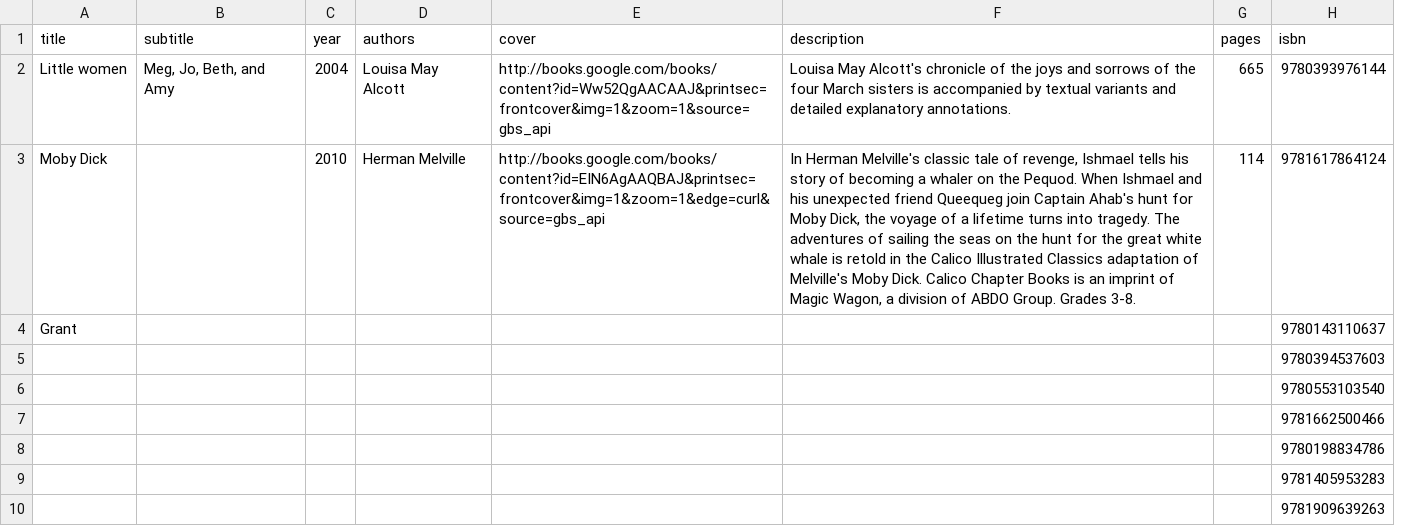
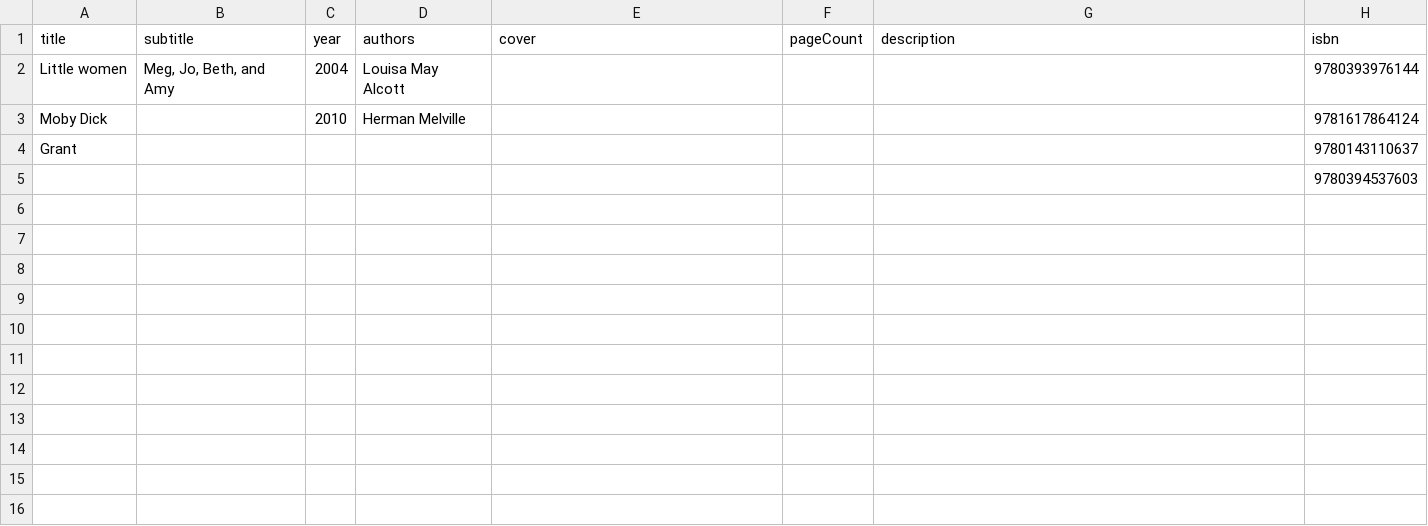
Before and after one commit to Cundell66/booklog, a CSV file: uploads/Books2.csv, drawn as a sheet; removed rows and columns are numbered as before the commit, all else as after; the diff names each change by its address in the sheet, - before the commit and + after, or states it on an @@ line.

```diff
--- a/uploads/Books2.csv
+++ b/uploads/Books2.csv
+column F (pageCount), empty
-column G (pages), rows 2-3: 665 | 114
-E2 (cover): http://books.google.com/books/content?id=Ww52QgAACAAJ&printsec=frontcover&img=1&zoom=1&source=gbs_api
+E2 (cover): (empty)
-G2 (description): Louisa May Alcott's chronicle of the joys and sorrows of the four March sisters is accompanied by textual variants and detailed explanatory annotations.
+G2 (description): (empty)
-E3 (cover): http://books.google.com/books/content?id=EIN6AgAAQBAJ&printsec=frontcover&img=1&zoom=1&edge=curl&source=gbs_api
+E3 (cover): (empty)
-G3 (description): In Herman Melville's classic tale of revenge, Ishmael tells his story of becoming a whaler on the Pequod. When Ishmael and his unexpected friend Queequeg join Captain Ahab's hunt for Moby Dick, the voyage of a lifetime turns into tragedy. The adventures of sailing the seas on the hunt for the great white whale is retold in the Calico Illustrated Classics adaptation of Melville's Moby Dick. Calico Chapter Books is an imprint of Magic Wagon, a division of ABDO Group. Grades 3-8.
+G3 (description): (empty)
-row 6:  |  |  |  |  |  |  | 9780553103540
-row 7:  |  |  |  |  |  |  | 9781662500466
-row 8:  |  |  |  |  |  |  | 9780198834786
-row 9:  |  |  |  |  |  |  | 9781405953283
-row 10:  |  |  |  |  |  |  | 9781909639263
```
Also changed, not shown: Books2.csv, 6 other files.
